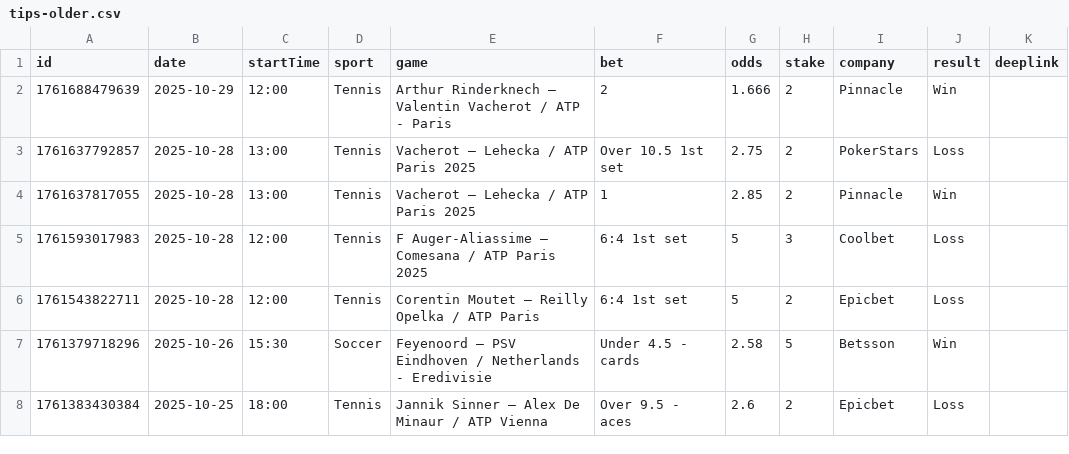
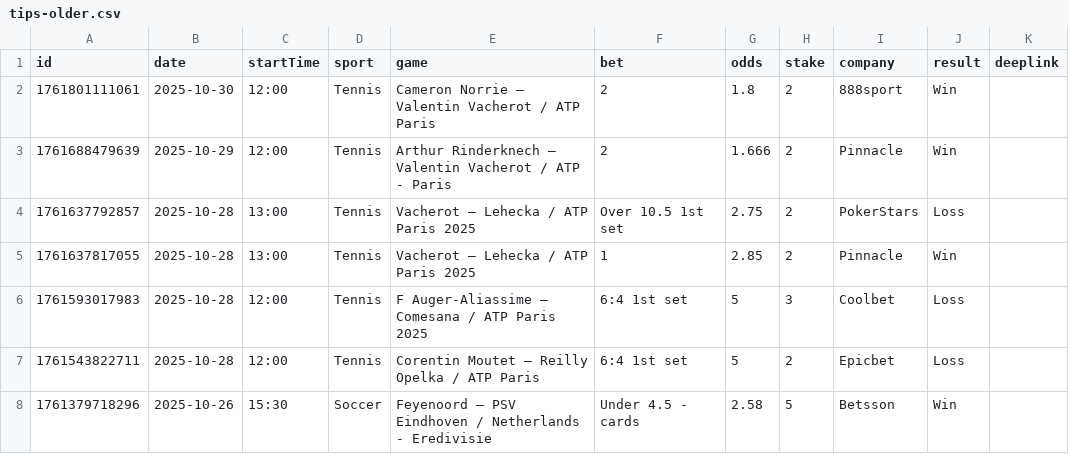
Before and after one commit to bjoorck/Bestvaluebets, a CSV file: tips-older.csv, drawn as a sheet; only a part is shown; the shorter side is filled out with more unchanged rows; the diff names each change by its address in the sheet, - before the commit and + after, or states it on an @@ line.

```diff
--- a/tips-older.csv
+++ b/tips-older.csv
+row 2: 1761801111061 | 2025-10-30 | 12:00 | Tennis | Cameron Norrie – Valentin Vacherot / ATP Paris | 2 | 1.8 | 2 | 888sport | Win
```
Also changed, not shown: tips-new.csv, 1 other file.
